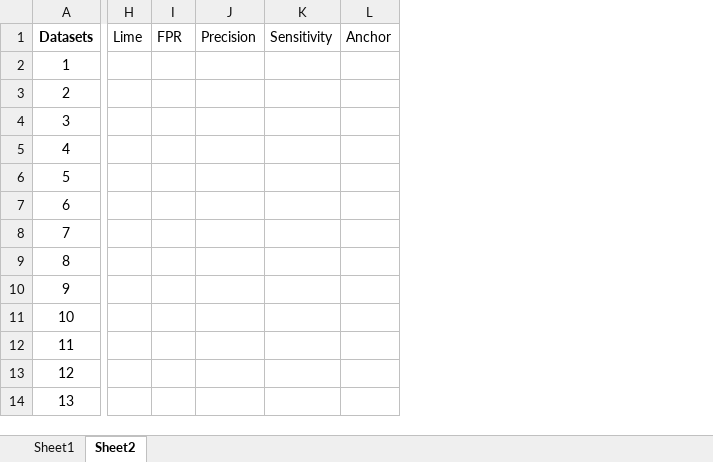
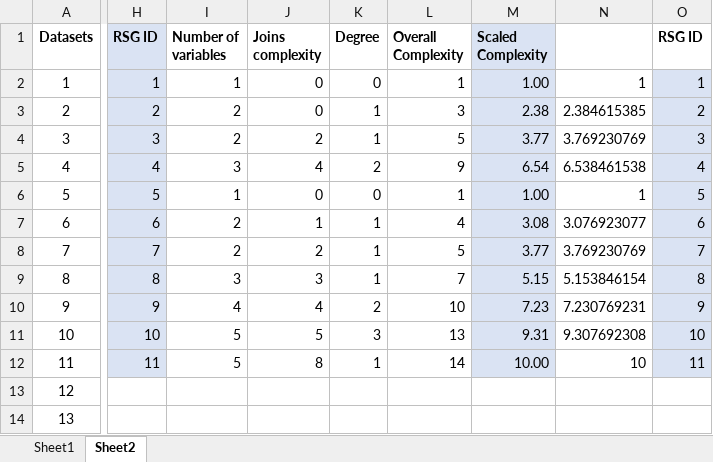
Before and after one commit to k3mh/IGTD, an Excel workbook: Test and complexity data.xlsx, sheet Sheet2, drawn as a sheet; only a part is shown, gaps mark what is left out; values as stored, in another font and other column widths than the file's, no borders; table styles not drawn; removed rows and columns are numbered as before the commit, all else as after; the diff covers the shown part only; the diff names each change by its address in the sheet, - before the commit and + after, or states it on an @@ line.

```diff
--- a/Test and complexity data.xlsx (sheet Sheet2)
+++ b/Test and complexity data.xlsx (sheet Sheet2)
-column H (Lime), empty
-column I (FPR), empty
-column J (Precision), empty
-column K (Sensitivity), empty
-column L (Anchor), empty
+column H (RSG ID), rows 2-12: 1 | 2 | 3 | 4 | 5 | 6 | 7 | 8 | 9 | 10 | 11
+column I (Number of variables), rows 2-12: 1 | 2 | 2 | 3 | 1 | 2 | 2 | 3 | 4 | 5 | 5
+column J (Joins complexity), rows 2-12: 0 | 0 | 2 | 4 | 0 | 1 | 2 | 3 | 4 | 5 | 8
+column K (Degree), rows 2-12: 0 | 1 | 1 | 2 | 0 | 1 | 1 | 1 | 2 | 3 | 1
+column L (Overall Complexity), rows 2-12: 1 | 3 | 5 | 9 | 1 | 4 | 5 | 7 | 10 | 13 | 14
+column M (Scaled Complexity), rows 2-12: 1.00 | 2.38 | 3.77 | 6.54 | 1.00 | 3.08 | 3.77 | 5.15 | 7.23 | 9.31 | 10.00
+column N, rows 2-12: 1 | 2.384615385 | 3.769230769 | 6.538461538 | 1 | 3.076923077 | 3.769230769 | 5.153846154 | 7.230769231 | 9.307692308 | 10
+column O (RSG ID), rows 2-12: 1 | 2 | 3 | 4 | 5 | 6 | 7 | 8 | 9 | 10 | 11
```
Also changed, not shown: 2 added columns elsewhere in this sheet, sheet Sheet1, 22 other files.
